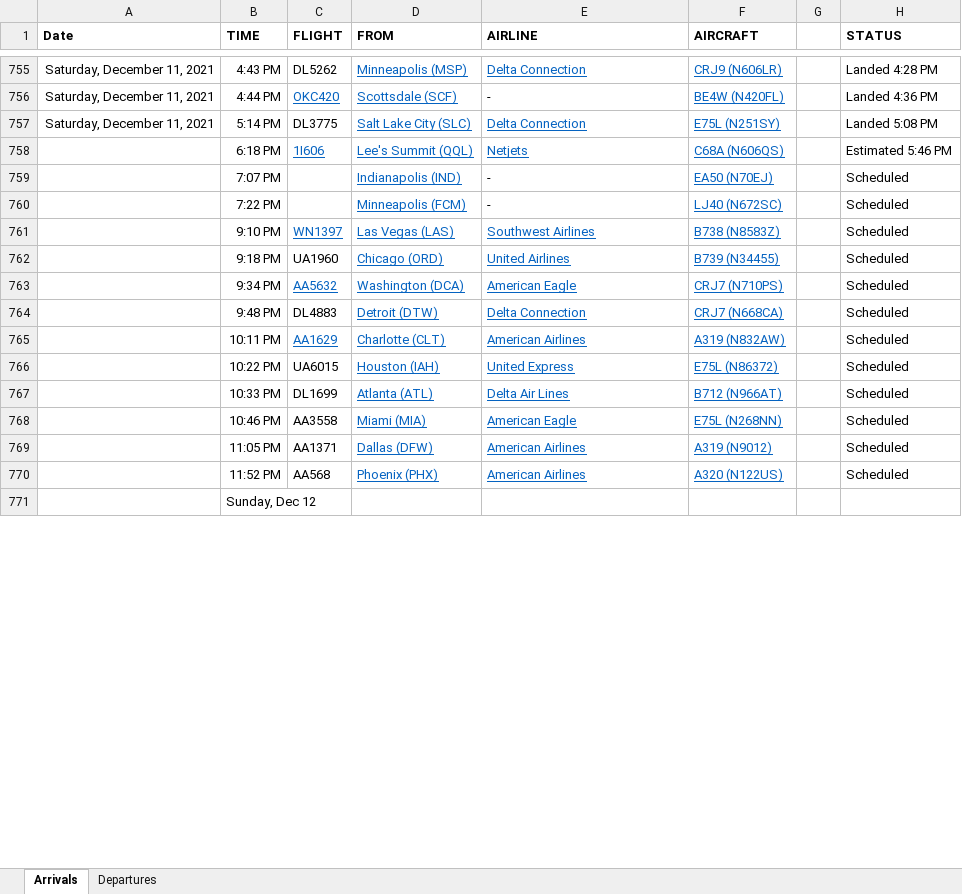
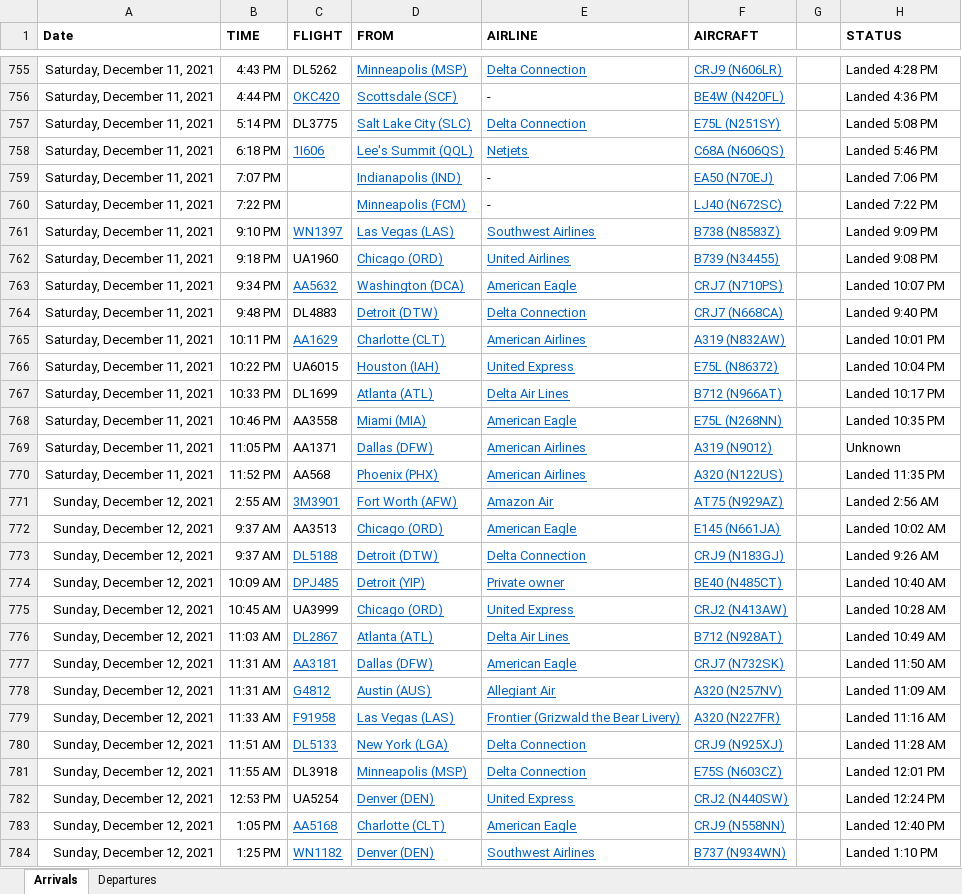
Before and after one commit to profSeeger/LVM-Code, an Excel workbook: codeLibrary/R/R/airlineData/Des Moines Airline data following Thanksgiving 2021.xlsx, sheet Arrivals, drawn as a sheet; only a part is shown, gaps mark what is left out; values as stored, in another font and other column widths than the file's, no borders; removed rows and columns are numbered as before the commit, all else as after; the diff covers the shown part only; the diff names each change by its address in the sheet, - before the commit and + after, or states it on an @@ line.

Commit message:
Update Des Moines Airline data following Thanksgiving 2021.xlsx

```diff
--- a/codeLibrary/R/R/airlineData/Des Moines Airline data following Thanksgiving 2021.xlsx (sheet Arrivals)
+++ b/codeLibrary/R/R/airlineData/Des Moines Airline data following Thanksgiving 2021.xlsx (sheet Arrivals)
-A758:A770 (Date): (empty)
+A758:A770 (Date): Saturday, December 11, 2021
-H758 (STATUS): Estimated 5:46 PM
+H758 (STATUS): Landed 5:46 PM
-H759 (STATUS): Scheduled
+H759 (STATUS): Landed 7:06 PM
-H760 (STATUS): Scheduled
+H760 (STATUS): Landed 7:22 PM
-H761 (STATUS): Scheduled
+H761 (STATUS): Landed 9:09 PM
-H762 (STATUS): Scheduled
+H762 (STATUS): Landed 9:08 PM
-H763 (STATUS): Scheduled
+H763 (STATUS): Landed 10:07 PM
-H764 (STATUS): Scheduled
+H764 (STATUS): Landed 9:40 PM
-H765 (STATUS): Scheduled
+H765 (STATUS): Landed 10:01 PM
-H766 (STATUS): Scheduled
+H766 (STATUS): Landed 10:04 PM
-H767 (STATUS): Scheduled
+H767 (STATUS): Landed 10:17 PM
-H768 (STATUS): Scheduled
+H768 (STATUS): Landed 10:35 PM
-H769 (STATUS): Scheduled
+H769 (STATUS): Unknown
-H770 (STATUS): Scheduled
+H770 (STATUS): Landed 11:35 PM
-row 771:  | Sunday, Dec 12
+row 771: Sunday, December 12, 2021 | 2:55 AM | 3M3901 | Fort Worth (AFW) | Amazon Air | AT75 (N929AZ) |  | Landed 2:56 AM
+row 772: Sunday, December 12, 2021 | 9:37 AM | AA3513 | Chicago (ORD) | American Eagle | E145 (N661JA) |  | Landed 10:02 AM
+row 773: Sunday, December 12, 2021 | 9:37 AM | DL5188 | Detroit (DTW) | Delta Connection | CRJ9 (N183GJ) |  | Landed 9:26 AM
+row 774: Sunday, December 12, 2021 | 10:09 AM | DPJ485 | Detroit (YIP) | Private owner | BE40 (N485CT) |  | Landed 10:40 AM
+row 775: Sunday, December 12, 2021 | 10:45 AM | UA3999 | Chicago (ORD) | United Express | CRJ2 (N413AW) |  | Landed 10:28 AM
+row 776: Sunday, December 12, 2021 | 11:03 AM | DL2867 | Atlanta (ATL) | Delta Air Lines | B712 (N928AT) |  | Landed 10:49 AM
+row 777: Sunday, December 12, 2021 | 11:31 AM | AA3181 | Dallas (DFW) | American Eagle | CRJ7 (N732SK) |  | Landed 11:50 AM
+row 778: Sunday, December 12, 2021 | 11:31 AM | G4812 | Austin (AUS) | Allegiant Air | A320 (N257NV) |  | Landed 11:09 AM
+row 779: Sunday, December 12, 2021 | 11:33 AM | F91958 | Las Vegas (LAS) | Frontier (Grizwald the Bear Livery) | A320 (N227FR) |  | Landed 11:16 AM
+row 780: Sunday, December 12, 2021 | 11:51 AM | DL5133 | New York (LGA) | Delta Connection | CRJ9 (N925XJ) |  | Landed 11:28 AM
+row 781: Sunday, December 12, 2021 | 11:55 AM | DL3918 | Minneapolis (MSP) | Delta Connection | E75S (N603CZ) |  | Landed 12:01 PM
+row 782: Sunday, December 12, 2021 | 12:53 PM | UA5254 | Denver (DEN) | United Express | CRJ2 (N440SW) |  | Landed 12:24 PM
+row 783: Sunday, December 12, 2021 | 1:05 PM | AA5168 | Charlotte (CLT) | American Eagle | CRJ9 (N558NN) |  | Landed 12:40 PM
+row 784: Sunday, December 12, 2021 | 1:25 PM | WN1182 | Denver (DEN) | Southwest Airlines | B737 (N934WN) |  | Landed 1:10 PM
```
Also changed, not shown: 84 added rows, 14 removed rows, 48 edited cells and cell formats elsewhere in this sheet, sheet Departures.
